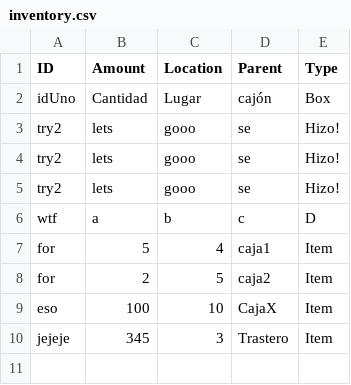
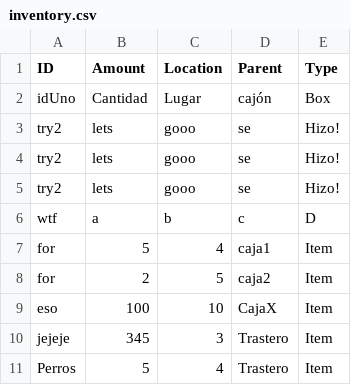
Before and after one commit to NadalBQ/inventory_management_app, a CSV file: static/csvs/inventory.csv, drawn as a sheet; the diff names each change by its address in the sheet, - before the commit and + after, or states it on an @@ line.

Commit message:
Updating CSV content

```diff
--- a/static/csvs/inventory.csv
+++ b/static/csvs/inventory.csv
+row 11: Perros | 5 | 4 | Trastero | Item
```
